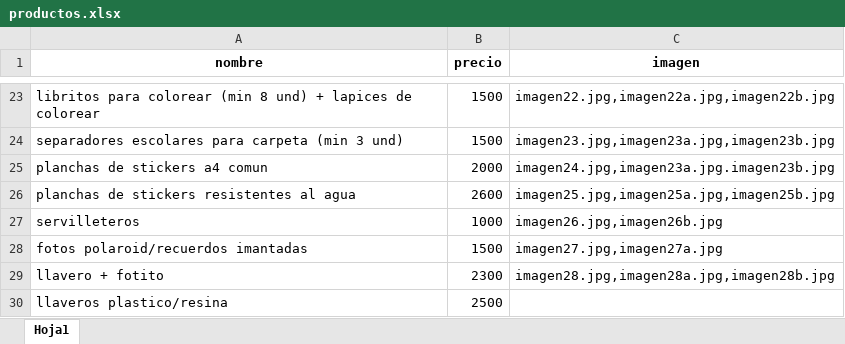
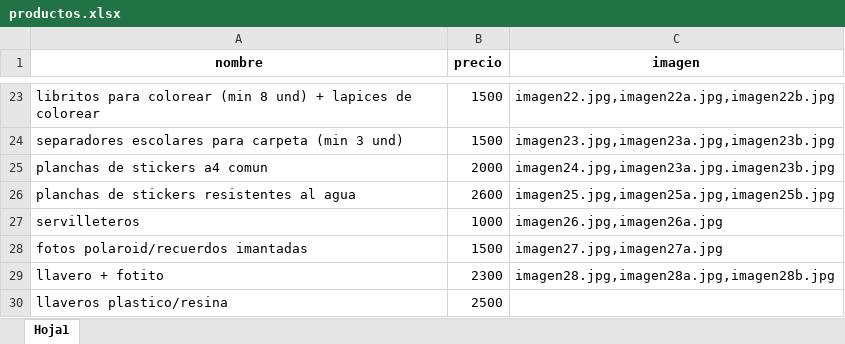
Before and after one commit to rincondepapel04-wq/tienda, an Excel workbook: productos.xlsx, sheet Hoja1, drawn as a sheet; only a part is shown, gaps mark what is left out; values as stored, in another font and other column widths than the file's, no borders; charts and pictures not drawn; the diff names each change by its address in the sheet, - before the commit and + after, or states it on an @@ line.

Commit message:
Add files via upload

```diff
--- a/productos.xlsx (sheet Hoja1)
+++ b/productos.xlsx (sheet Hoja1)
-C27 (imagen): imagen26.jpg,imagen26b.jpg
+C27 (imagen): imagen26.jpg,imagen26a.jpg
```
